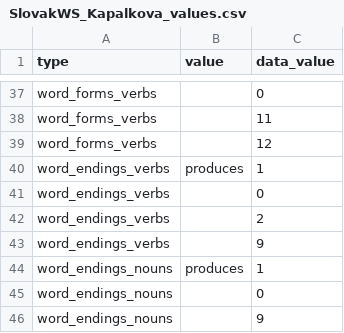
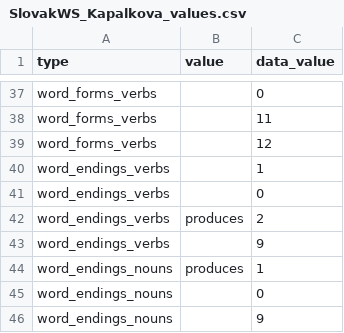
Before and after one commit to kemacdonald/wordbank, a CSV file: raw_data/Slovak_WS/SlovakWS_Kapalkova_values.csv, drawn as a sheet; only a part is shown, gaps mark what is left out.

```diff
--- a/raw_data/Slovak_WS/SlovakWS_Kapalkova_values.csv
+++ b/raw_data/Slovak_WS/SlovakWS_Kapalkova_values.csv
@@ -39,5 +39,5 @@
 "word_forms_verbs",,12
-"word_endings_verbs","produces",1
+"word_endings_verbs",,1
 "word_endings_verbs",,0
-"word_endings_verbs",,2
+"word_endings_verbs","produces",2
 "word_endings_verbs",,9
```
Also changed, not shown: raw_data/Slovak_WG/SlovakWG_Kapalkova_values.csv.
